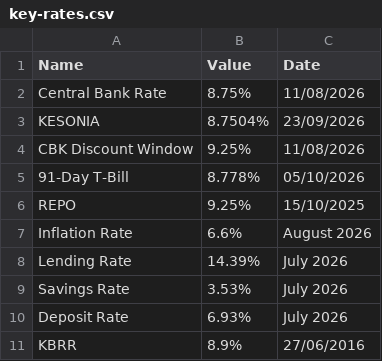
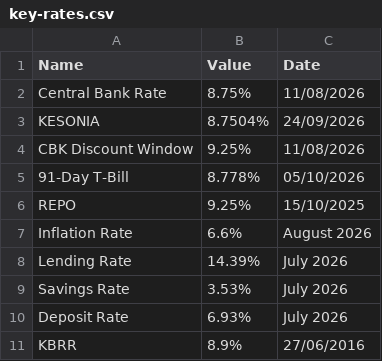
Before and after one commit to bengula/BengulaLive, a CSV file: Bengula-Jacob/data/key-rates.csv, drawn as a sheet.

```diff
--- a/Bengula-Jacob/data/key-rates.csv
+++ b/Bengula-Jacob/data/key-rates.csv
@@ -2,3 +2,3 @@ Name,Value,Date
 Central Bank Rate,8.75%,11/08/2026
-KESONIA,8.7504%,23/09/2026
+KESONIA,8.7504%,24/09/2026
 CBK Discount Window,9.25%,11/08/2026
```
